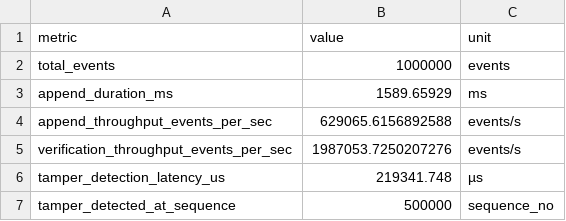
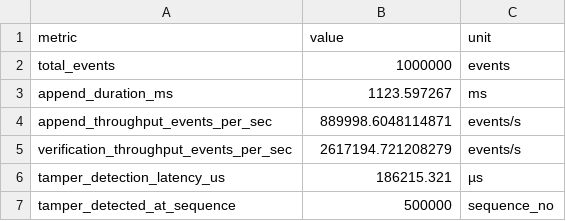
Before and after one commit to Perseus-Computing-LLC/telarch-benchmarks, a CSV file: reports/raw_csvs/argus_1m_scale.csv, drawn as a sheet.

```diff
--- a/reports/raw_csvs/argus_1m_scale.csv
+++ b/reports/raw_csvs/argus_1m_scale.csv
@@ -2,6 +2,6 @@ metric,value,unit
 total_events,1000000,events
-append_duration_ms,1589.65929,ms
-append_throughput_events_per_sec,629065.6156892588,events/s
-verification_throughput_events_per_sec,1987053.7250207276,events/s
-tamper_detection_latency_us,219341.748,µs
+append_duration_ms,1123.597267,ms
+append_throughput_events_per_sec,889998.6048114871,events/s
+verification_throughput_events_per_sec,2617194.721208279,events/s
+tamper_detection_latency_us,186215.321,µs
 tamper_detected_at_sequence,500000,sequence_no
```
Also changed, not shown: reports/raw_csvs/harpe_microbenchmarks.csv, reports/raw_csvs/kibisis_contention.csv, 15 other files.
